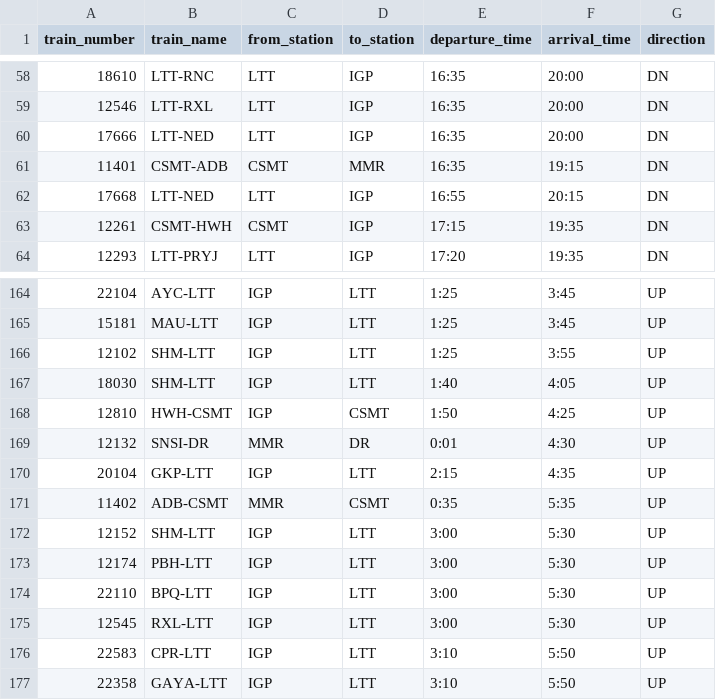
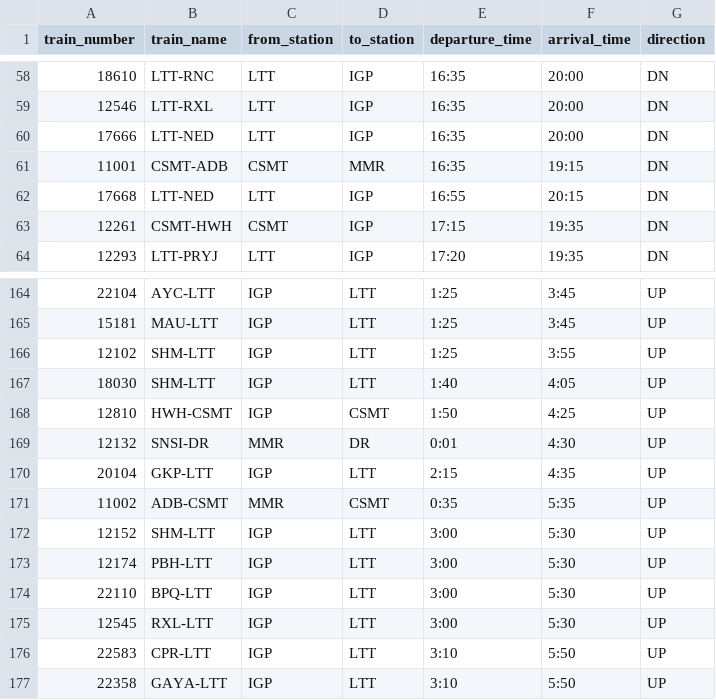
Before and after one commit to jaynair0405/rail-data-app, a CSV file: base-data/train_with_from_to_stations.csv, drawn as a sheet; only a part is shown, gaps mark what is left out.

```diff
--- a/base-data/train_with_from_to_stations.csv
+++ b/base-data/train_with_from_to_stations.csv
@@ -60,3 +60,3 @@ train_number,train_name,from_station,to_station,departure_time,arrival_time,dire
 17666,LTT-NED,LTT,IGP,16:35,20:00,DN
-11401,CSMT-ADB,CSMT,MMR,16:35,19:15,DN
+11001,CSMT-ADB,CSMT,MMR,16:35,19:15,DN
 17668,LTT-NED,LTT,IGP,16:55,20:15,DN
@@ -170,3 +170,3 @@ train_number,train_name,from_station,to_station,departure_time,arrival_time,dire
 20104,GKP-LTT,IGP,LTT,2:15,4:35,UP
-11402,ADB-CSMT,MMR,CSMT,0:35,5:35,UP
+11002,ADB-CSMT,MMR,CSMT,0:35,5:35,UP
 12152,SHM-LTT,IGP,LTT,3:00,5:30,UP
```
Also changed, not shown: 3 other files.
